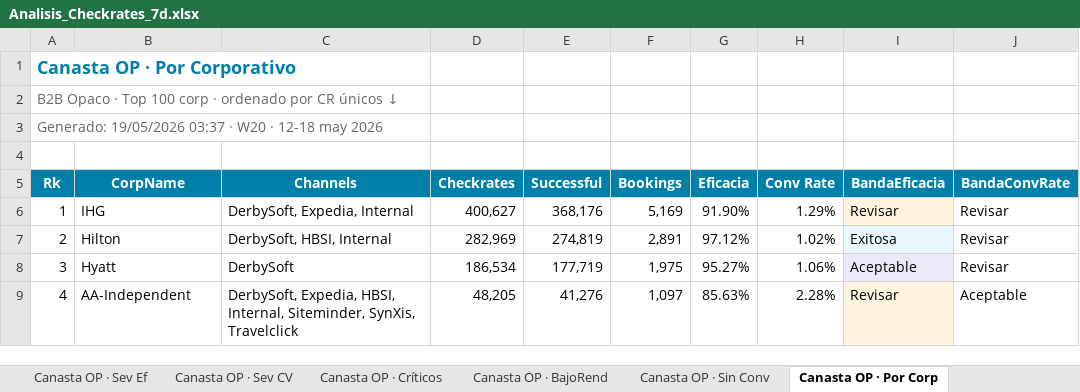
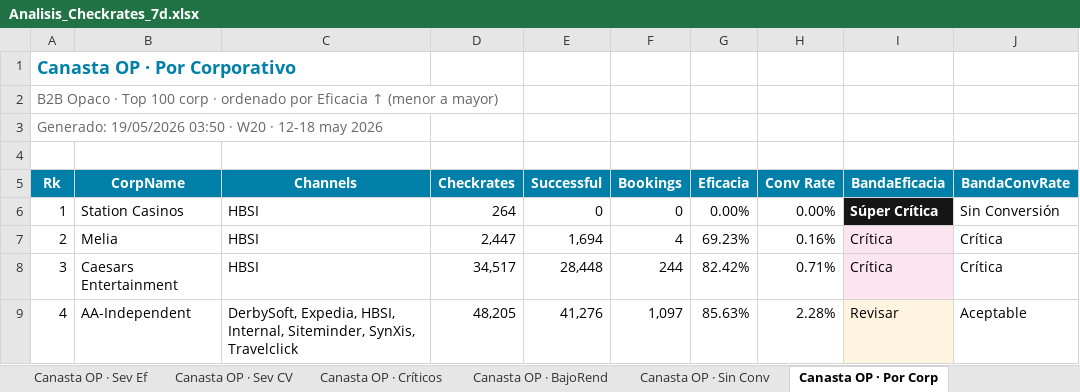
Before and after one commit to federicochurches/Price, an Excel workbook: checkrates/week-20/Analisis_Checkrates_7d.xlsx, sheet Canasta OP · Por Corp, drawn as a sheet; only a part is shown; values as stored, in another font and other column widths than the file's, no borders; the diff covers the shown part only; the diff names each change by its address in the sheet, - before the commit and + after, or states it on an @@ line.

```diff
--- a/checkrates/week-20/Analisis_Checkrates_7d.xlsx (sheet Canasta OP · Por Corp)
+++ b/checkrates/week-20/Analisis_Checkrates_7d.xlsx (sheet Canasta OP · Por Corp)
-A2 (Rk): …ordenado por CR únicos ↓
+A2 (Rk): …ordenado por Eficacia ↑ (menor a mayor)
-A3 (Rk): Generado: 19/05/2026 03:37 · W20…
+A3 (Rk): Generado: 19/05/2026 03:50 · W20…
-B6 (CorpName): IHG
+B6 (CorpName): Station Casinos
-C6 (Channels): DerbySoft, Expedia, Internal
+C6 (Channels): HBSI
-D6 (Checkrates): 400,627
+D6 (Checkrates): 264
-E6 (Successful): 368,176
+E6 (Successful): 0
-F6 (Bookings): 5,169
+F6 (Bookings): 0
-G6 (Eficacia): 91.90%
+G6 (Eficacia): 0.00%
-H6 (Conv Rate): 1.29%
+H6 (Conv Rate): 0.00%
-I6 (BandaEficacia): Revisar
+I6 (BandaEficacia): Súper Crítica
@@ I6 fill: #FFF4E0 → #161616, bold: off → on, text colour: black → #FFFFFF @@
-J6 (BandaConvRate): Revisar
+J6 (BandaConvRate): Sin Conversión
-B7 (CorpName): Hilton
+B7 (CorpName): Melia
-C7 (Channels): DerbySoft, HBSI, Internal
+C7 (Channels): HBSI
-D7 (Checkrates): 282,969
+D7 (Checkrates): 2,447
-E7 (Successful): 274,819
+E7 (Successful): 1,694
-F7 (Bookings): 2,891
+F7 (Bookings): 4
-G7 (Eficacia): 97.12%
+G7 (Eficacia): 69.23%
-H7 (Conv Rate): 1.02%
+H7 (Conv Rate): 0.16%
-I7 (BandaEficacia): Exitosa
+I7 (BandaEficacia): Crítica
-J7:J8 (BandaConvRate): Revisar
+J7:J8 (BandaConvRate): Crítica
-B8 (CorpName): Hyatt
+B8 (CorpName): Caesars Entertainment
-C8 (Channels): DerbySoft
+C8 (Channels): HBSI
-D8 (Checkrates): 186,534
+D8 (Checkrates): 34,517
-E8 (Successful): 177,719
+E8 (Successful): 28,448
-F8 (Bookings): 1,975
+F8 (Bookings): 244
-G8 (Eficacia): 95.27%
+G8 (Eficacia): 82.42%
-H8 (Conv Rate): 1.06%
+H8 (Conv Rate): 0.71%
-I8 (BandaEficacia): Aceptable
+I8 (BandaEficacia): Crítica
```
Also changed, not shown: 1 added row, 1 removed row, 339 edited cells and cell formats elsewhere in this sheet, sheet Canasta CUG · Por Corp, sheet Por Corporativo, sheet Canasta B2C · Por Corp, sheet Severity Eficacia, sheet Severity ConvRate, sheet Canasta B2C · Sev Ef, 30 more sheets, checkrates/week-20/Analisis_Checkrates_B2C_7d.xlsx, checkrates/week-20/Analisis_Checkrates_CUG_7d.xlsx, 2 other files.
